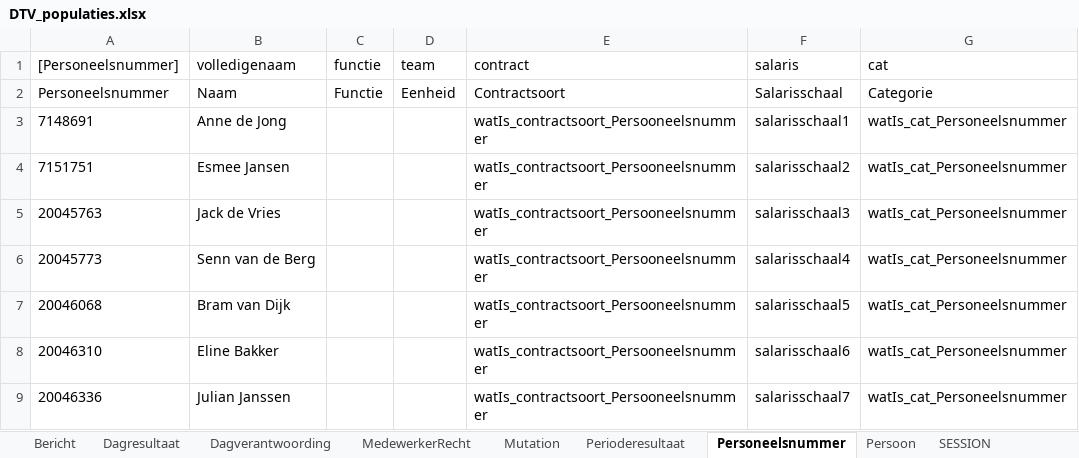
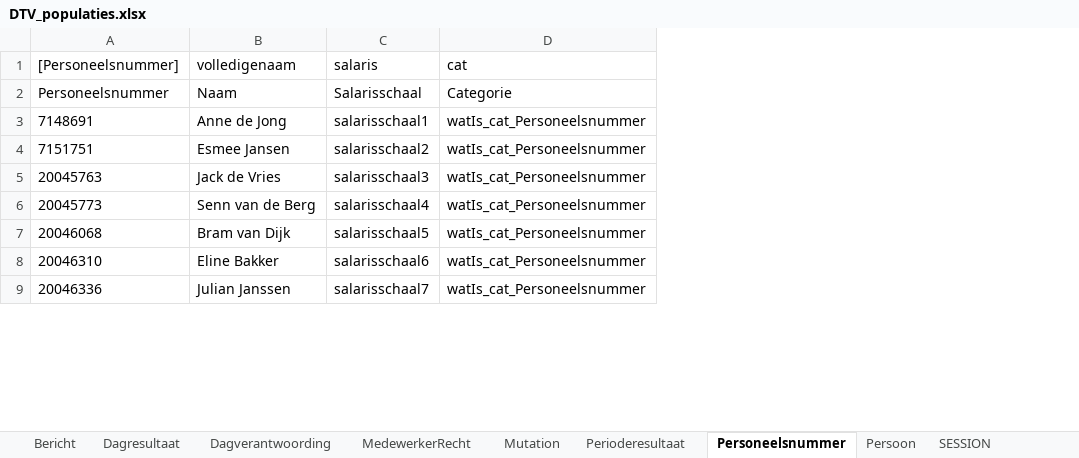
Before and after one commit to AmpersandTarski/ampersand-models, an Excel workbook: NVWA DTV/DTV_populaties.xlsx, sheet Personeelsnummer, drawn as a sheet; only a part is shown; values as stored, in another font and other column widths than the file's, no borders; the diff names each change by its address in the sheet, - before the commit and + after, or states it on an @@ line.

```diff
--- a/NVWA DTV/DTV_populaties.xlsx (sheet Personeelsnummer)
+++ b/NVWA DTV/DTV_populaties.xlsx (sheet Personeelsnummer)
-column C (functie), row 2: Functie
-column D (team), row 2: Eenheid
-column E (contract), rows 2-9: Contractsoort | watIs_contractsoort_Persooneelsnummer | watIs_contractsoort_Persooneelsnummer | watIs_contractsoort_Persooneelsnummer | watIs_contractsoort_Persooneelsnummer | watIs_contractsoort_Persooneelsnummer | watIs_contractsoort_Persooneelsnummer | watIs_contractsoort_Persooneelsnummer
```
Also changed, not shown: sheet Persoon, sheet ToelageResultaat, formulas that keep their value, NVWA DTV/Autorisaties.xlsx, 8 other files.
